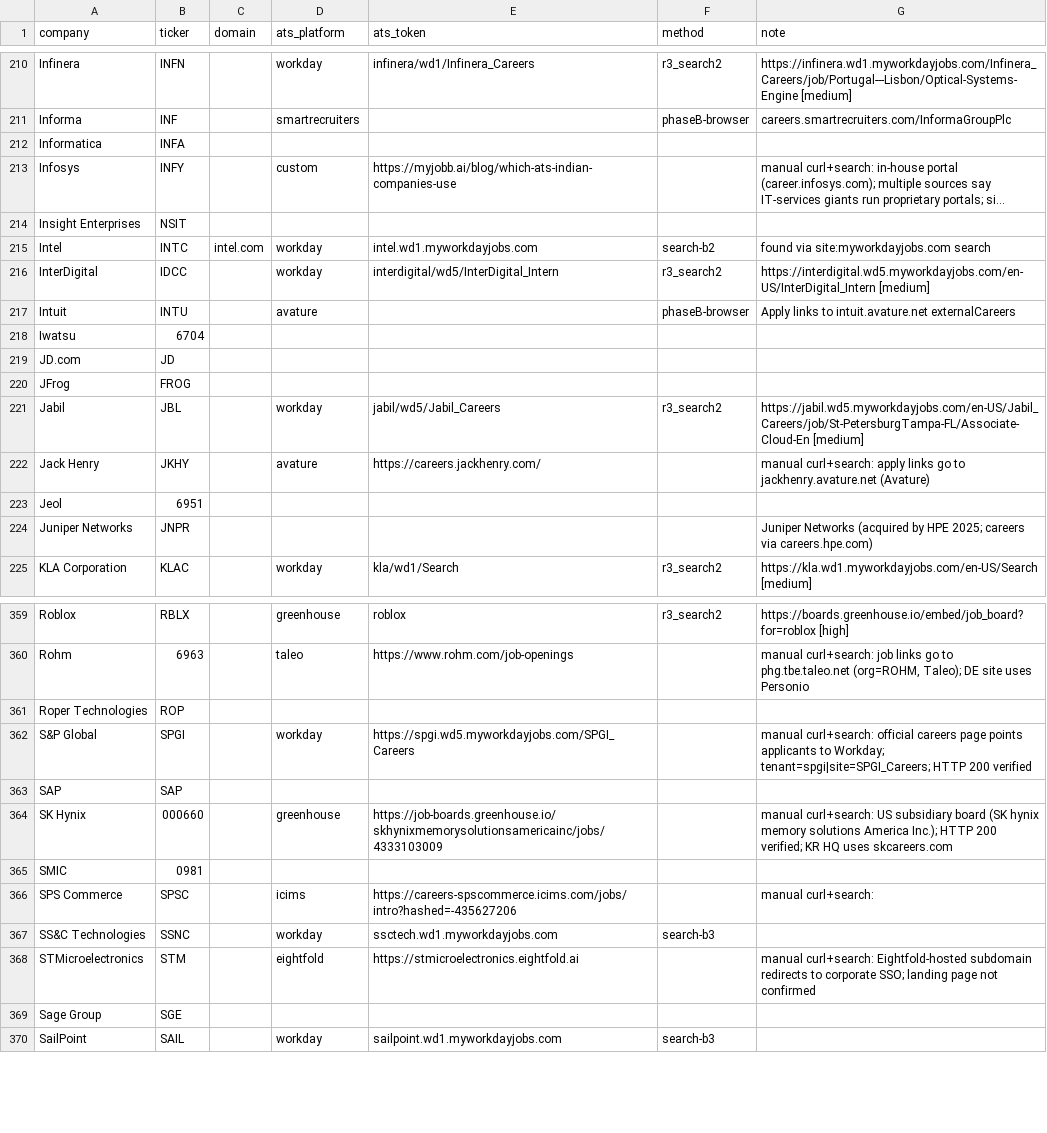
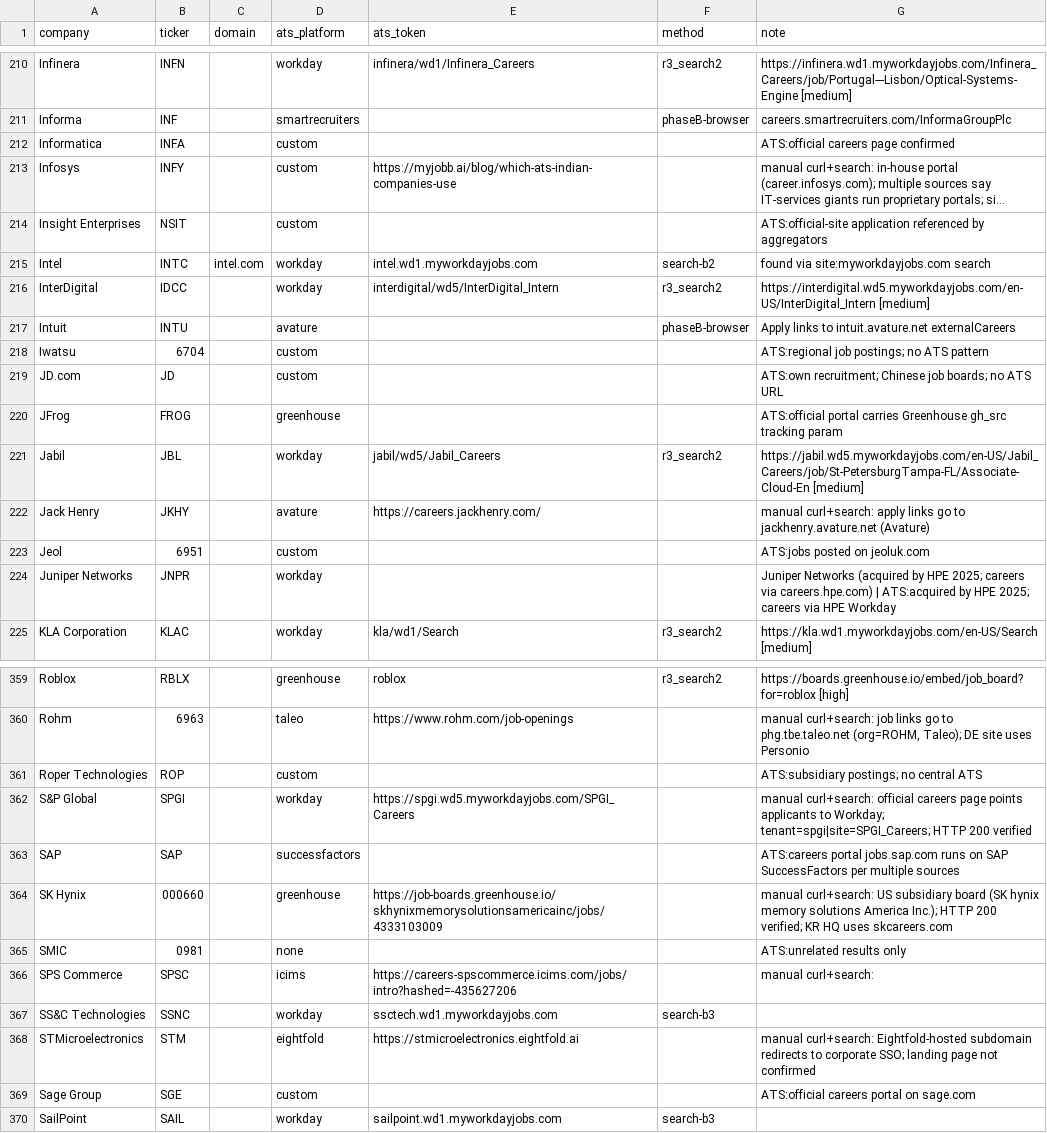
Before and after one commit to yongj/me-drive, a CSV file: data/l1_company_library.csv, drawn as a sheet; only a part is shown, gaps mark what is left out; long unchanged cells end in …; the diff covers the shown part only; the diff names each change by its address in the sheet, - before the commit and + after, or states it on an @@ line.

Commit message:
L1: complete ATS coverage 494/494 (100%)

```diff
--- a/data/l1_company_library.csv
+++ b/data/l1_company_library.csv
-D212 (ats_platform): (empty)
+D212 (ats_platform): custom
-G212 (note): (empty)
+G212 (note): ATS:official careers page confirmed
-D214 (ats_platform): (empty)
+D214 (ats_platform): custom
-G214 (note): (empty)
+G214 (note): ATS:official-site application referenced by aggregators
-D218:D219 (ats_platform): (empty)
+D218:D219 (ats_platform): custom
-G218 (note): (empty)
+G218 (note): ATS:regional job postings; no ATS pattern
-G219 (note): (empty)
+G219 (note): ATS:own recruitment; Chinese job boards; no ATS URL
-D220 (ats_platform): (empty)
+D220 (ats_platform): greenhouse
-G220 (note): (empty)
+G220 (note): ATS:official portal carries Greenhouse gh_src tracking param
-D223 (ats_platform): (empty)
+D223 (ats_platform): custom
-G223 (note): (empty)
+G223 (note): ATS:jobs posted on jeoluk.com
-D224 (ats_platform): (empty)
+D224 (ats_platform): workday
-G224 (note): …via careers.hpe.com)
+G224 (note): …via careers.hpe.com) | ATS:acquired by HPE 2025; careers via HPE Workday
-D361 (ats_platform): (empty)
+D361 (ats_platform): custom
-G361 (note): (empty)
+G361 (note): ATS:subsidiary postings; no central ATS
-D363 (ats_platform): (empty)
+D363 (ats_platform): successfactors
-G363 (note): (empty)
+G363 (note): ATS:careers portal jobs.sap.com runs on SAP SuccessFactors per multiple sources
-D365 (ats_platform): (empty)
+D365 (ats_platform): none
-G365 (note): (empty)
+G365 (note): ATS:unrelated results only
-D369 (ats_platform): (empty)
+D369 (ats_platform): custom
-G369 (note): (empty)
+G369 (note): ATS:official careers portal on sage.com
```
Also changed, not shown: 58 edited cells elsewhere in this file.
